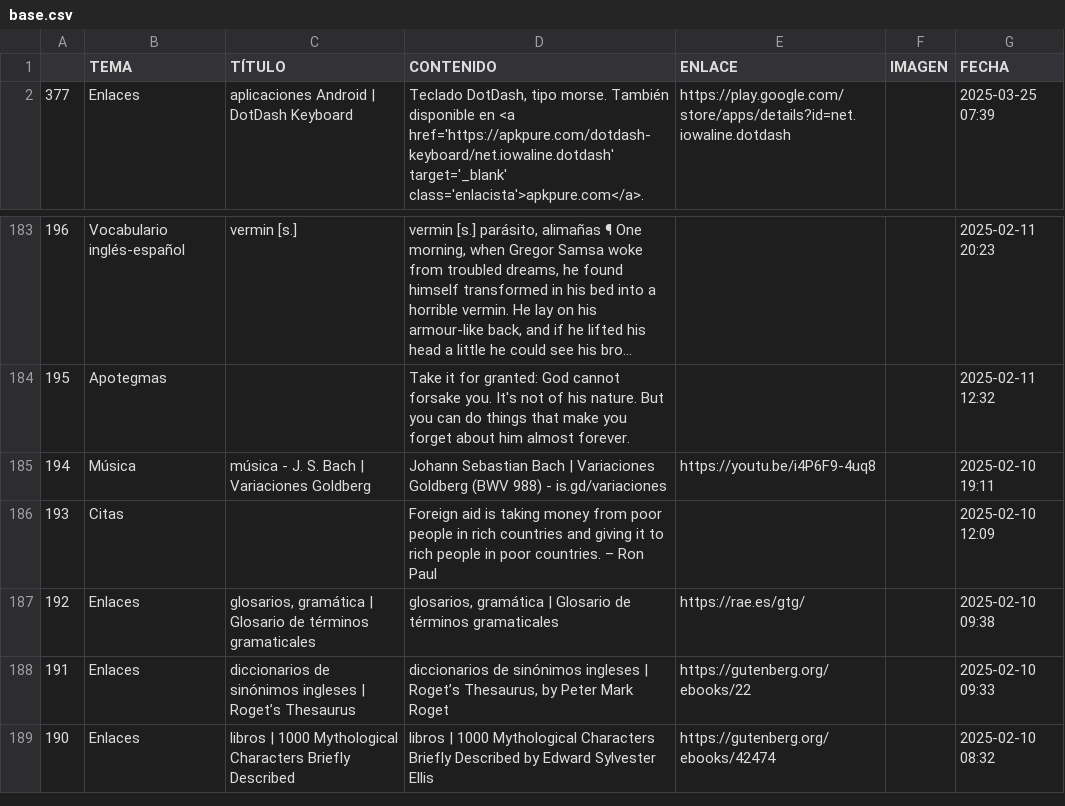
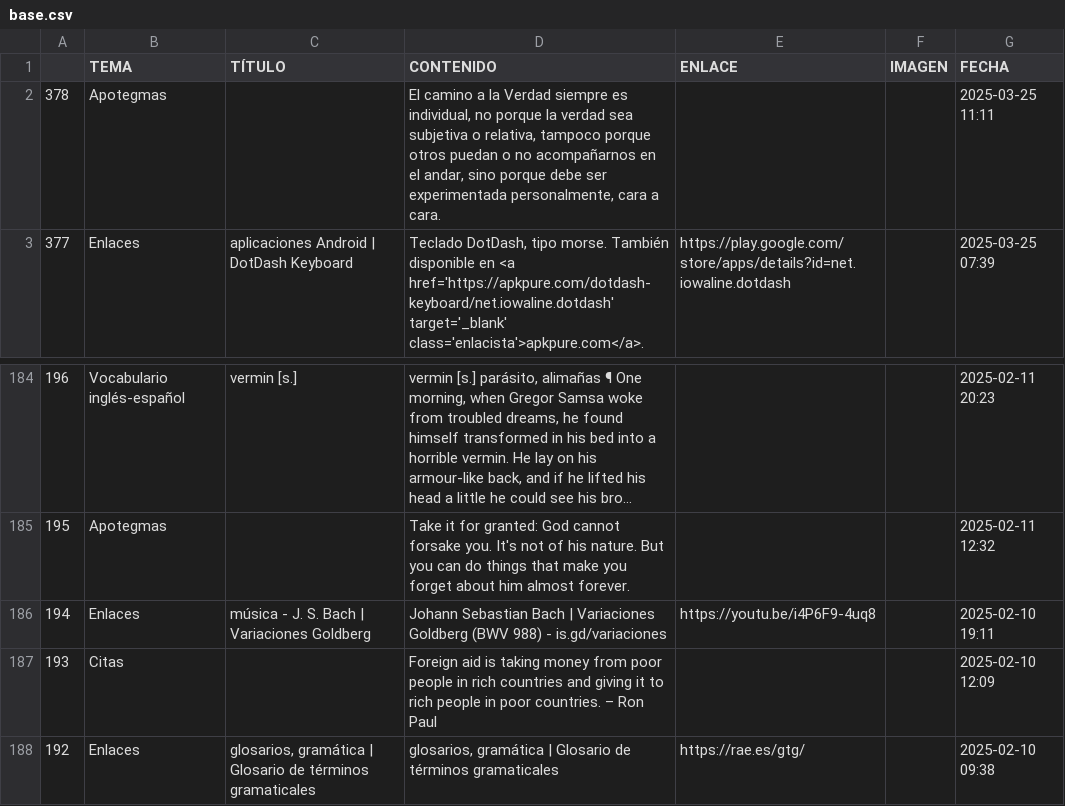
Before and after one commit to jucardus/jucardus.github.io, a CSV file: base.csv, drawn as a sheet; only a part is shown, gaps mark what is left out; the shorter side is filled out with more unchanged rows; long unchanged cells end in ….

Commit message:
Last Sync: 2025-03-25 16:14:04 (Mobile)

```diff
--- a/base.csv
+++ b/base.csv
@@ -1,2 +1,3 @@
 ,TEMA,TÍTULO,CONTENIDO,ENLACE,IMAGEN,FECHA
+378,Apotegmas,,"El camino a la Verdad siempre es individual, no porque la verdad sea subjetiva o relativa, tampoco porque otros puedan o no acompañarnos en el andar, sino porque debe ser experimentada personalmente, cara a cara.",,,2025-03-25 11:11
 377,Enlaces,aplicaciones Android | DotDash Keyboard,"Teclado DotDash, tipo morse. También disponible en <a href='https://apkpure.com/dotdash-keyboard/net.iowaline.dotdash' target='_blank' class='enlacista'>apkpure.com</a>.",https://play.google.com/store/apps/details?id=net.iowaline.dotdash,,2025-03-25 07:39
@@ -184,3 +185,3 @@
 195,Apotegmas,,Take it for granted: God cannot forsake you. It's not of his nature. But you can do things that make you forget about him almost forever.,,,2025-02-11 12:32
-194,Música,música - J. S. Bach | Variaciones Goldberg,Johann Sebastian Bach | Variaciones Goldberg (BWV 988) - is.gd/variaciones,https://youtu.be/i4P6F9-4uq8,,2025-02-10 19:11
+194,Enlaces,música - J. S. Bach | Variaciones Goldberg,Johann Sebastian Bach | Variaciones Goldberg (BWV 988) - is.gd/variaciones,https://youtu.be/i4P6F9-4uq8,,2025-02-10 19:11
 193,Citas,,Foreign aid is taking money from poor people in rich countries and giving it to rich people in poor countries. – Ron Paul,,,2025-02-10 12:09
```
